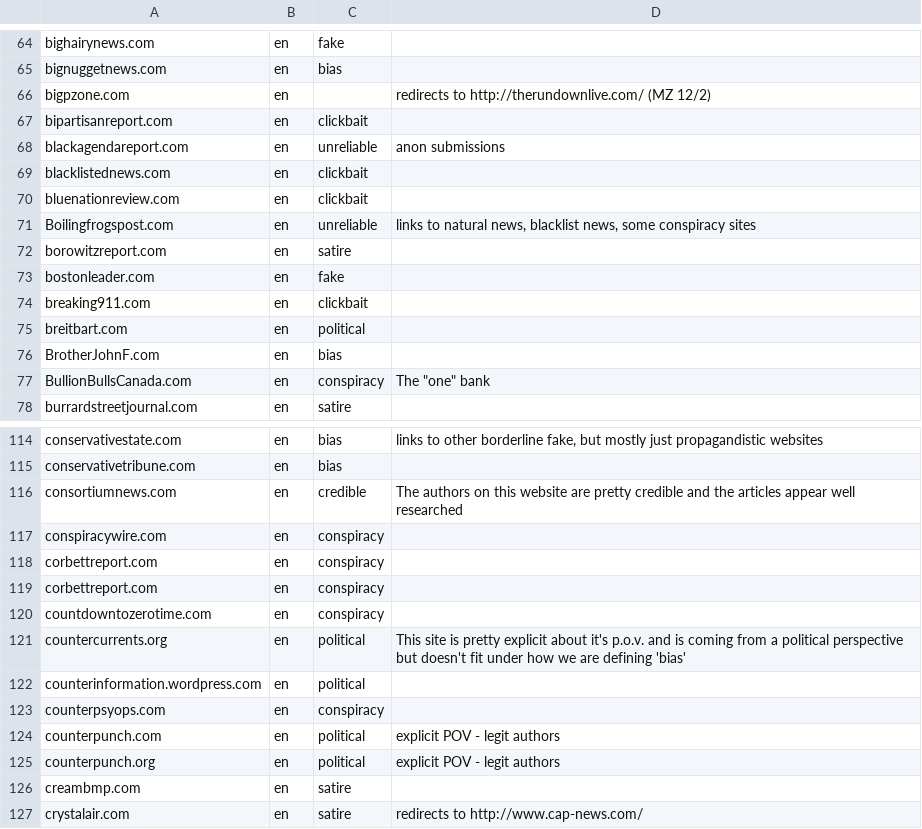
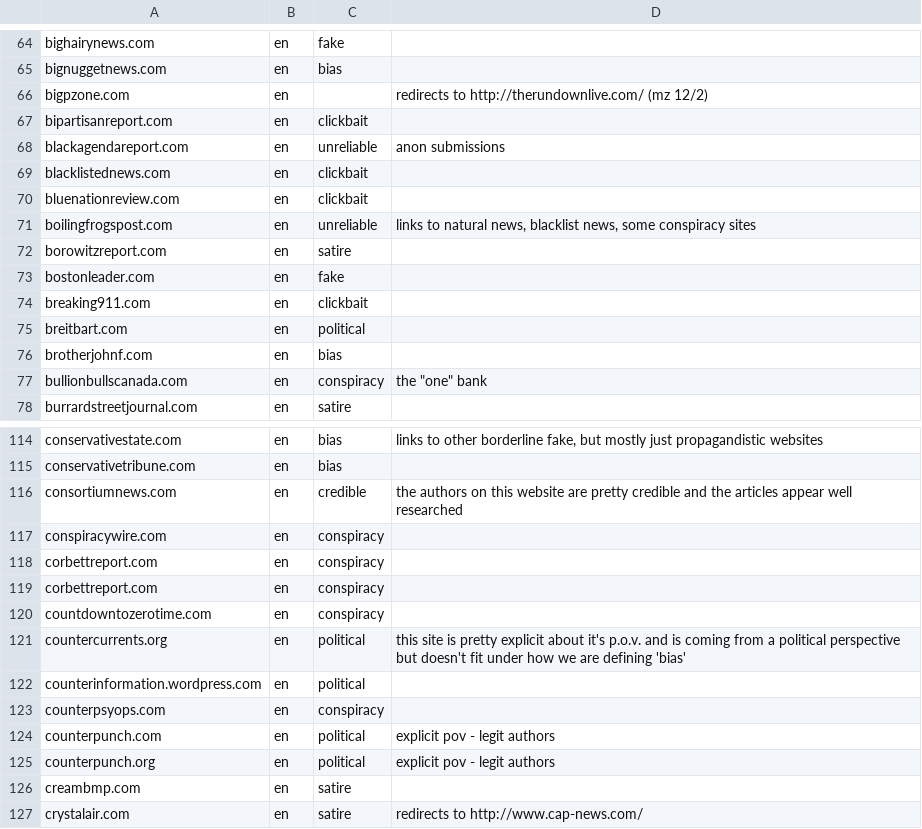
Before and after one commit to OpenSourcesGroup/opensources, a CSV file: notCredible/notCredible.csv, drawn as a sheet; only a part is shown, gaps mark what is left out; the diff covers the shown part only.

```diff
--- a/notCredible/notCredible.csv
+++ b/notCredible/notCredible.csv
@@ -65,3 +65,3 @@ bighairynews.com,en,fake,
 bignuggetnews.com,en,bias,
-bigpzone.com,en,,redirects to http://therundownlive.com/ (MZ 12/2)
+bigpzone.com,en,,redirects to http://therundownlive.com/ (mz 12/2)
 bipartisanreport.com,en,clickbait,
@@ -70,3 +70,3 @@ blacklistednews.com,en,clickbait,
 bluenationreview.com,en,clickbait,
-Boilingfrogspost.com,en,unreliable ,"links to natural news, blacklist news, some conspiracy sites"
+boilingfrogspost.com,en,unreliable ,"links to natural news, blacklist news, some conspiracy sites"
 borowitzreport.com,en,satire,
@@ -75,4 +75,4 @@ breaking911.com,en,clickbait,
 breitbart.com,en,political,
-BrotherJohnF.com,en,bias,
-BullionBullsCanada.com,en,conspiracy,"The ""one"" bank"
+brotherjohnf.com,en,bias,
+bullionbullscanada.com,en,conspiracy,"the ""one"" bank"
 burrardstreetjournal.com,en,satire,
@@ -115,3 +115,3 @@ conservativestate.com,en,bias,"links to other borderline fake, but mostly just p
 conservativetribune.com,en,bias,
-consortiumnews.com,en,credible,The authors on this website are pretty credible and the articles appear well researched
+consortiumnews.com,en,credible,the authors on this website are pretty credible and the articles appear well researched
 conspiracywire.com,en,conspiracy,
@@ -120,7 +120,7 @@ corbettreport.com,en,conspiracy,
 countdowntozerotime.com,en,conspiracy,
-countercurrents.org,en,political,This site is pretty explicit about it's p.o.v. and is coming from a political perspective but doesn't fit under how we are defining 'bias'
+countercurrents.org,en,political,this site is pretty explicit about it's p.o.v. and is coming from a political perspective but doesn't fit under how we are defining 'bias'
 counterinformation.wordpress.com,en,political,
 counterpsyops.com,en,conspiracy,
-counterpunch.com,en,political,explicit POV - legit authors
-counterpunch.org,en,political,explicit POV - legit authors
+counterpunch.com,en,political,explicit pov - legit authors
+counterpunch.org,en,political,explicit pov - legit authors
 creambmp.com,en,satire,
```
Also changed, not shown: 63 edited cells elsewhere in this file, 1 other file.
